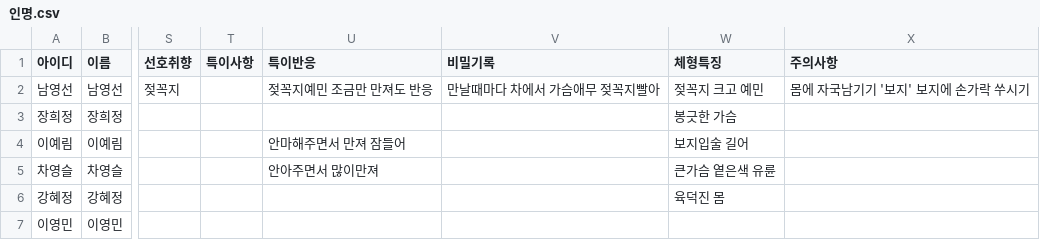
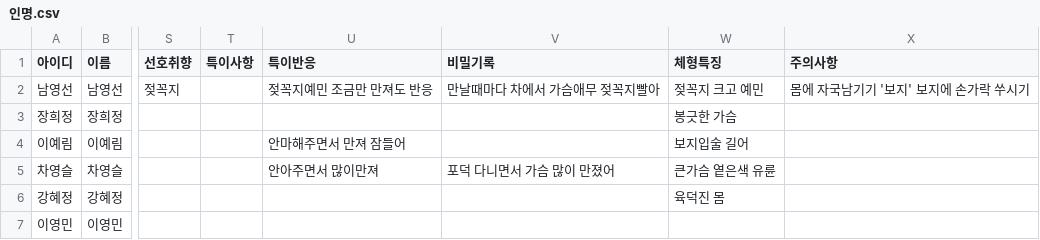
Before and after one commit to jym5317-coder/my-private-note, a CSV file: 인명.csv, drawn as a sheet; only a part is shown, gaps mark what is left out; the diff names each change by its address in the sheet, - before the commit and + after, or states it on an @@ line.

Commit message:
Update 인명.csv

```diff
--- a/인명.csv
+++ b/인명.csv
-V5 (비밀기록): (empty)
+V5 (비밀기록): 포덕 다니면서 가슴 많이 만졌어
```
